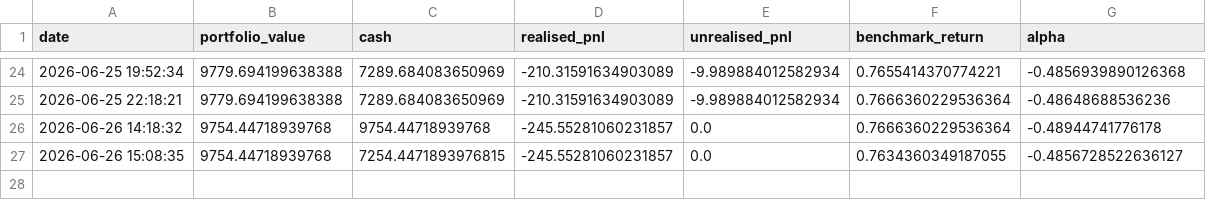
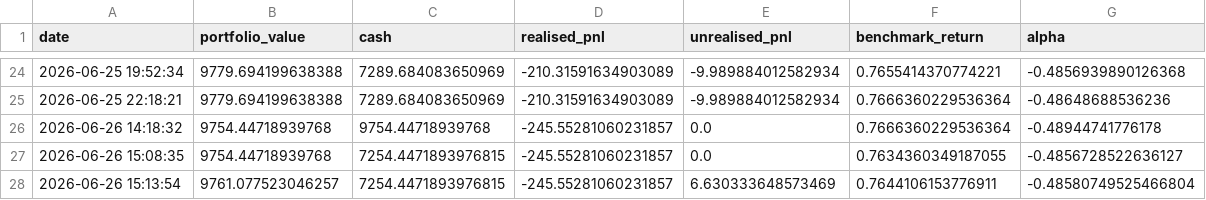
Before and after one commit to garnerquant/garner-quant, a CSV file: paper_30_day_tracker.csv, drawn as a sheet; only a part is shown, gaps mark what is left out.

```diff
--- a/paper_30_day_tracker.csv
+++ b/paper_30_day_tracker.csv
@@ -27 +27,2 @@ date,portfolio_value,cash,realised_pnl,unrealised_pnl,benchmark_return,alpha
 2026-06-26 15:08:35,9754.44718939768,7254.4471893976815,-245.55281060231857,0.0,0.7634360349187055,-0.4856728522636127
+2026-06-26 15:13:54,9761.077523046257,7254.4471893976815,-245.55281060231857,6.630333648573469,0.7644106153776911,-0.48580749525466804
```
Also changed, not shown: portfolio_v2.csv, 3 other files.
